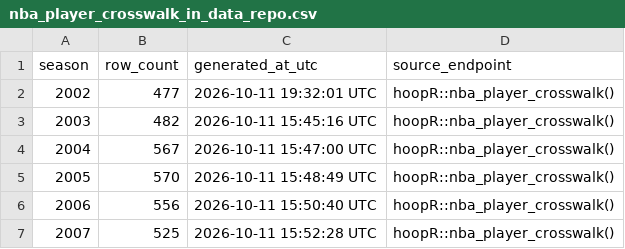
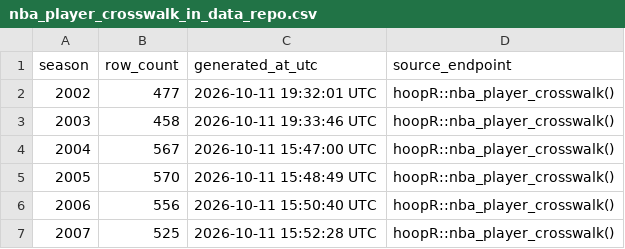
Before and after one commit to sportsdataverse/hoopR-nba-data, a CSV file: nba/crosswalk/nba_player_crosswalk_in_data_repo.csv, drawn as a sheet; only a part is shown.

Commit message:
NBA Data Update (Start: 2003 End: 2003)

```diff
--- a/nba/crosswalk/nba_player_crosswalk_in_data_repo.csv
+++ b/nba/crosswalk/nba_player_crosswalk_in_data_repo.csv
@@ -2,3 +2,3 @@ season,row_count,generated_at_utc,source_endpoint
 2002,477,2026-10-11 19:32:01 UTC,hoopR::nba_player_crosswalk()
-2003,482,2026-10-11 15:45:16 UTC,hoopR::nba_player_crosswalk()
+2003,458,2026-10-11 19:33:46 UTC,hoopR::nba_player_crosswalk()
 2004,567,2026-10-11 15:47:00 UTC,hoopR::nba_player_crosswalk()
```
Also changed, not shown: nba/crosswalk/nba_team_crosswalk_in_data_repo.csv, 2 other files.
